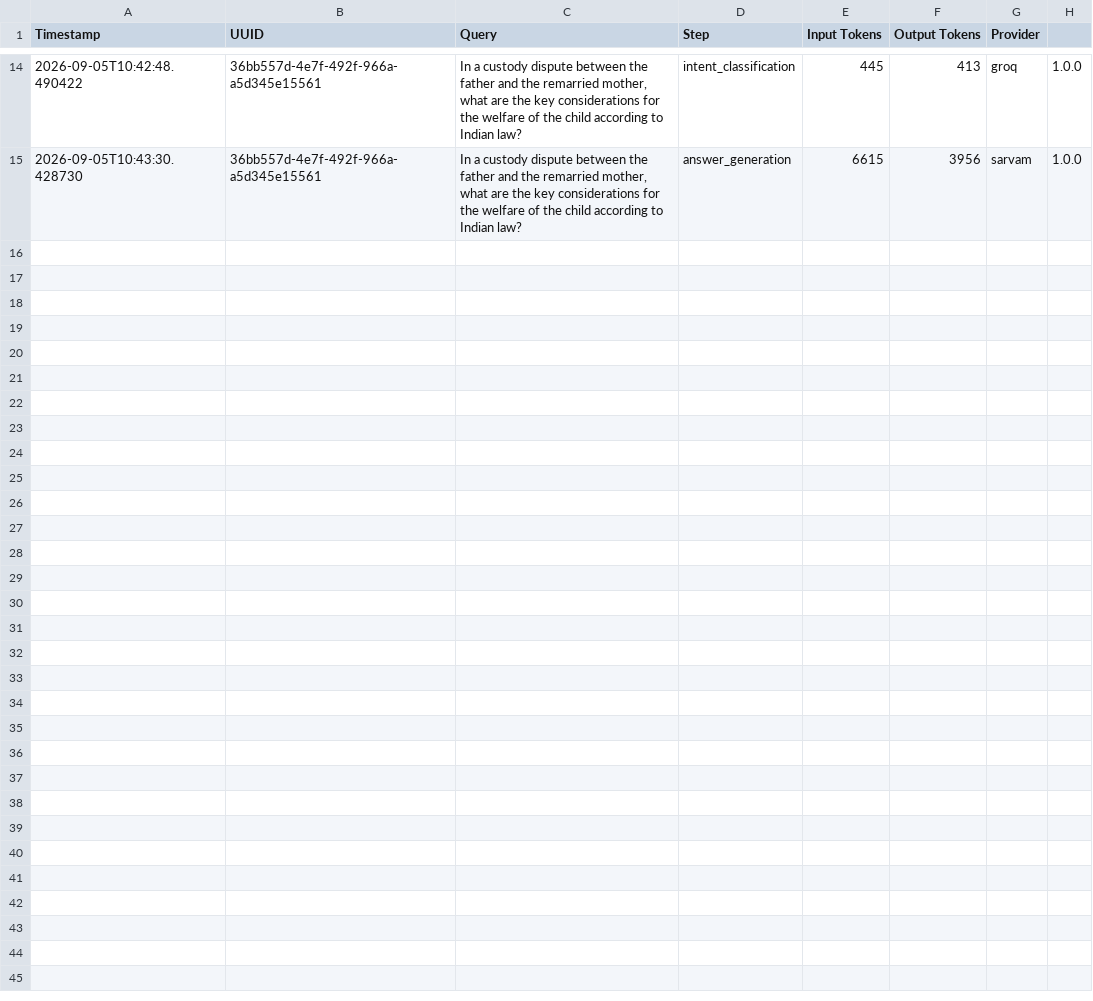
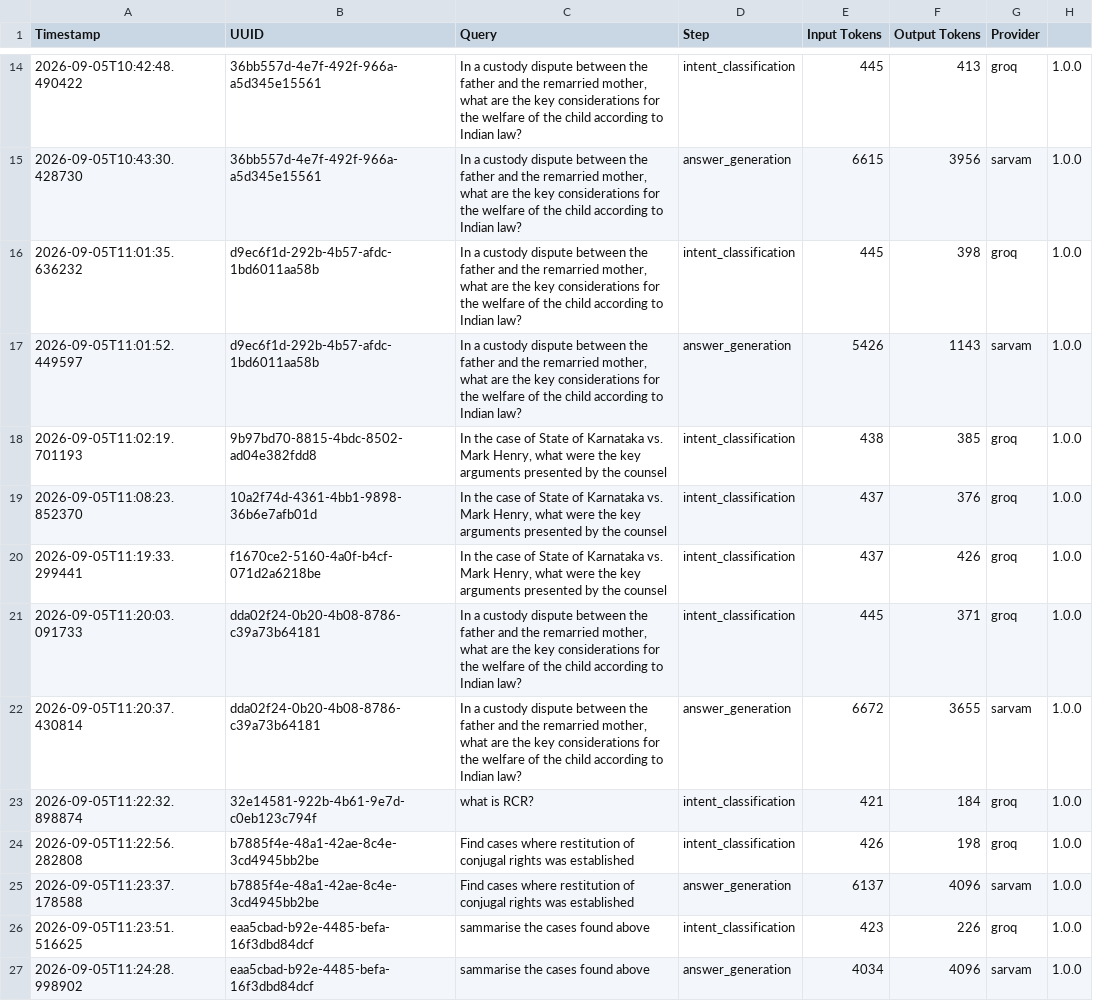
Before and after one commit to vasantp20/KanoonRAG, a CSV file: telemetry.csv, drawn as a sheet; only a part is shown, gaps mark what is left out.

```diff
--- a/telemetry.csv
+++ b/telemetry.csv
@@ -15 +15,13 @@ Timestamp,UUID,Query,Step,Input Tokens,Output Tokens,Provider
 2026-09-05T10:43:30.428730,36bb557d-4e7f-492f-966a-a5d345e15561,"In a custody dispute between the father and the remarried mother, what are the key considerations for the welfare of the child according to Indian law?",answer_generation,6615,3956,sarvam,1.0.0
+2026-09-05T11:01:35.636232,d9ec6f1d-292b-4b57-afdc-1bd6011aa58b,"In a custody dispute between the father and the remarried mother, what are the key considerations for the welfare of the child according to Indian law?",intent_classification,445,398,groq,1.0.0
+2026-09-05T11:01:52.449597,d9ec6f1d-292b-4b57-afdc-1bd6011aa58b,"In a custody dispute between the father and the remarried mother, what are the key considerations for the welfare of the child according to Indian law?",answer_generation,5426,1143,sarvam,1.0.0
+2026-09-05T11:02:19.701193,9b97bd70-8815-4bdc-8502-ad04e382fdd8,"In the case of State of Karnataka vs. Mark Henry, what were the key arguments presented by the counsel ",intent_classification,438,385,groq,1.0.0
+2026-09-05T11:08:23.852370,10a2f74d-4361-4bb1-9898-36b6e7afb01d,"In the case of State of Karnataka vs. Mark Henry, what were the key arguments presented by the counsel",intent_classification,437,376,groq,1.0.0
+2026-09-05T11:19:33.299441,f1670ce2-5160-4a0f-b4cf-071d2a6218be,"In the case of State of Karnataka vs. Mark Henry, what were the key arguments presented by the counsel",intent_classification,437,426,groq,1.0.0
+2026-09-05T11:20:03.091733,dda02f24-0b20-4b08-8786-c39a73b64181,"In a custody dispute between the father and the remarried mother, what are the key considerations for the welfare of the child according to Indian law?",intent_classification,445,371,groq,1.0.0
+2026-09-05T11:20:37.430814,dda02f24-0b20-4b08-8786-c39a73b64181,"In a custody dispute between the father and the remarried mother, what are the key considerations for the welfare of the child according to Indian law?",answer_generation,6672,3655,sarvam,1.0.0
+2026-09-05T11:22:32.898874,32e14581-922b-4b61-9e7d-c0eb123c794f,what is RCR?,intent_classification,421,184,groq,1.0.0
+2026-09-05T11:22:56.282808,b7885f4e-48a1-42ae-8c4e-3cd4945bb2be,Find cases where restitution of conjugal rights was established,intent_classification,426,198,groq,1.0.0
+2026-09-05T11:23:37.178588,b7885f4e-48a1-42ae-8c4e-3cd4945bb2be,Find cases where restitution of conjugal rights was established,answer_generation,6137,4096,sarvam,1.0.0
+2026-09-05T11:23:51.516625,eaa5cbad-b92e-4485-befa-16f3dbd84dcf,sammarise the cases found above,intent_classification,423,226,groq,1.0.0
+2026-09-05T11:24:28.998902,eaa5cbad-b92e-4485-befa-16f3dbd84dcf,sammarise the cases found above,answer_generation,4034,4096,sarvam,1.0.0
```
Also changed, not shown: latency.csv, 4 other files.
